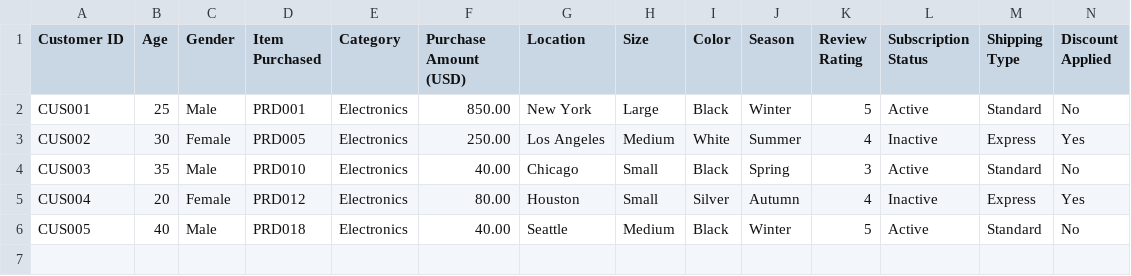
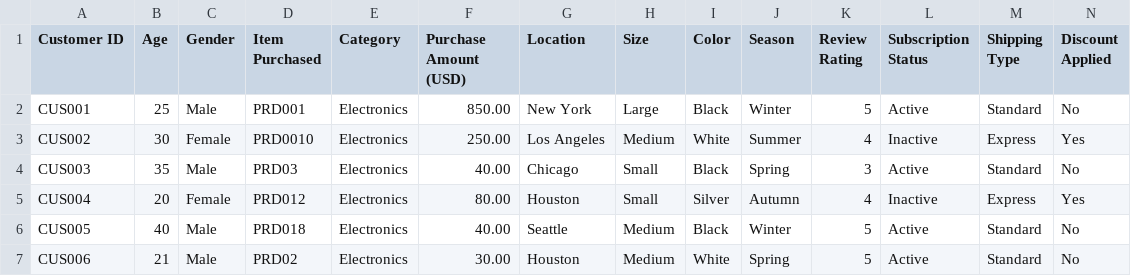
Before and after one commit to XiaoLongEr8/several_Dataset, a CSV file: E_Commerce_Dataset/Dummy_Data/REV_customer_details.csv, drawn as a sheet; only a part is shown; rows hold the shown columns only; the diff names each change by its address in the sheet, - before the commit and + after, or states it on an @@ line.

```diff
--- a/E_Commerce_Dataset/Dummy_Data/REV_customer_details.csv
+++ b/E_Commerce_Dataset/Dummy_Data/REV_customer_details.csv
-D3 (Item Purchased): PRD005
+D3 (Item Purchased): PRD0010
-D4 (Item Purchased): PRD010
+D4 (Item Purchased): PRD03
+row 7: CUS006 | 21 | Male | PRD02 | Electronics | 30.00 | Houston | Medium | White | Spring | 5 | Active | Standard | No
```
Also changed, not shown: E_Commerce_Dataset/Dummy_Data/REV_Dummy_E-commereceSalesData2024.csv.
